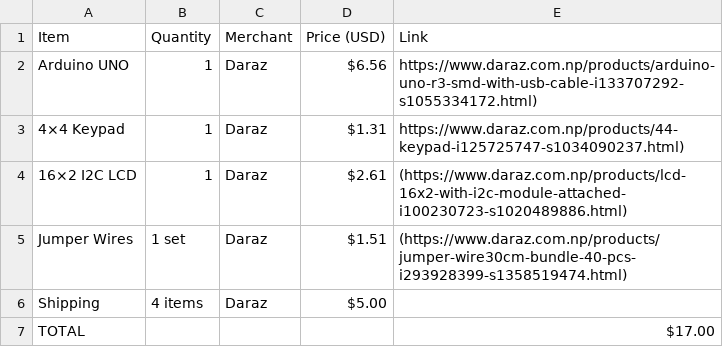
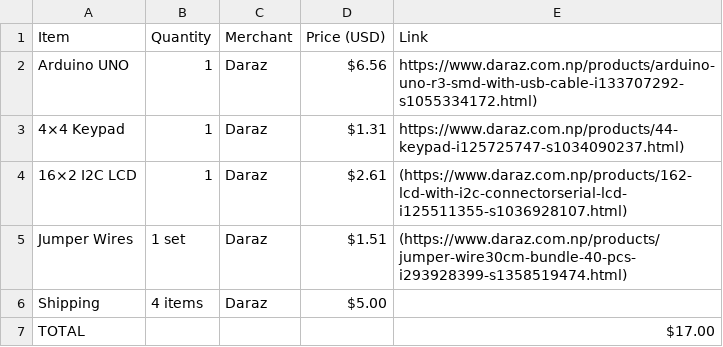
Before and after one commit to backup-himanshu-dev/Digit_YSWS_Calculator, a CSV file: BOM.csv (was BOOM.csv), drawn as a sheet.

Commit message:
Update and rename BOOM.csv to BOM.csv

```diff
--- a/BOOM.csv
+++ b/BOM.csv
@@ -3,3 +3,3 @@ Arduino UNO,1,Daraz,$6.56,https://www.daraz.com.np/products/arduino-uno-r3-smd-w
 4×4 Keypad,1,Daraz,$1.31,https://www.daraz.com.np/products/44-keypad-i125725747-s1034090237.html)
-16×2 I2C LCD,1,Daraz,$2.61,(https://www.daraz.com.np/products/lcd-16x2-with-i2c-module-attached-i100230723-s1020489886.html)
+16×2 I2C LCD,1,Daraz,$2.61,(https://www.daraz.com.np/products/162-lcd-with-i2c-connectorserial-lcd-i125511355-s1036928107.html)
 Jumper Wires,1 set,Daraz,$1.51,(https://www.daraz.com.np/products/jumper-wire30cm-bundle-40-pcs-i293928399-s1358519474.html)
```
